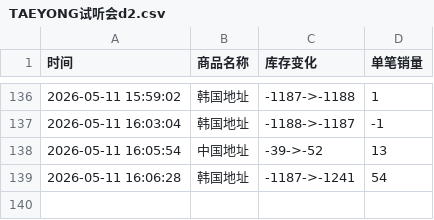
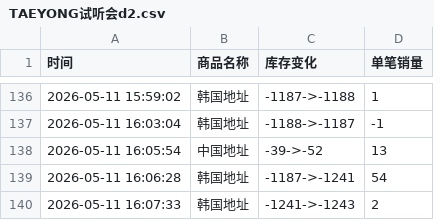
Before and after one commit to yuiki001/TAEYONG-k4d2, a CSV file: TAEYONG试听会d2.csv, drawn as a sheet; only a part is shown, gaps mark what is left out; the diff names each change by its address in the sheet, - before the commit and + after, or states it on an @@ line.

Commit message:
自动更新数据 2026-05-11 16:07:34

```diff
--- a/TAEYONG试听会d2.csv
+++ b/TAEYONG试听会d2.csv
+row 140: 2026-05-11 16:07:33 | 韩国地址 | -1241->-1243 | 2
```
